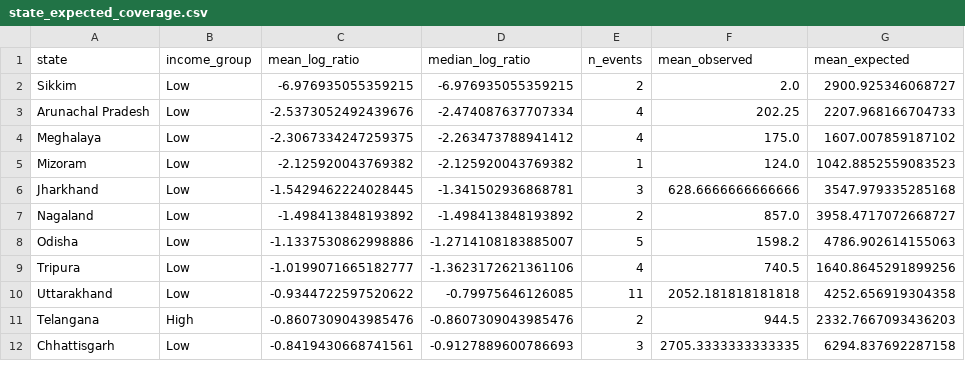
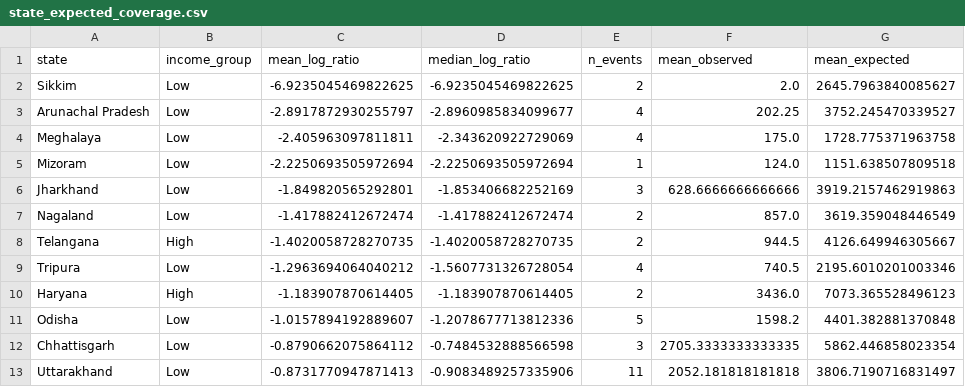
Before and after one commit to apoorv-tiwari0/CVND, a CSV file: data/state_expected_coverage.csv, drawn as a sheet; only a part is shown; the diff covers the shown part only.

```diff
--- a/data/state_expected_coverage.csv
+++ b/data/state_expected_coverage.csv
@@ -1,12 +1,13 @@
 state,income_group,mean_log_ratio,median_log_ratio,n_events,mean_observed,mean_expected
-Sikkim,Low,-6.976935055359215,-6.976935055359215,2,2.0,2900.925346068727
-Arunachal Pradesh,Low,-2.5373052492439676,-2.474087637707334,4,202.25,2207.968166704733
-Meghalaya,Low,-2.3067334247259375,-2.263473788941412,4,175.0,1607.007859187102
-Mizoram,Low,-2.125920043769382,-2.125920043769382,1,124.0,1042.8852559083523
-Jharkhand,Low,-1.5429462224028445,-1.341502936868781,3,628.6666666666666,3547.979335285168
-Nagaland,Low,-1.498413848193892,-1.498413848193892,2,857.0,3958.4717072668727
-Odisha,Low,-1.1337530862998886,-1.2714108183885007,5,1598.2,4786.902614155063
-Tripura,Low,-1.0199071665182777,-1.3623172621361106,4,740.5,1640.8645291899256
-Uttarakhand,Low,-0.9344722597520622,-0.79975646126085,11,2052.181818181818,4252.656919304358
-Telangana,High,-0.8607309043985476,-0.8607309043985476,2,944.5,2332.7667093436203
-Chhattisgarh,Low,-0.8419430668741561,-0.9127889600786693,3,2705.3333333333335,6294.837692287158
+Sikkim,Low,-6.9235045469822625,-6.9235045469822625,2,2.0,2645.7963840085627
+Arunachal Pradesh,Low,-2.8917872930255797,-2.8960985834099677,4,202.25,3752.245470339527
+Meghalaya,Low,-2.405963097811811,-2.343620922729069,4,175.0,1728.775371963758
+Mizoram,Low,-2.2250693505972694,-2.2250693505972694,1,124.0,1151.638507809518
+Jharkhand,Low,-1.849820565292801,-1.853406682252169,3,628.6666666666666,3919.2157462919863
+Nagaland,Low,-1.417882412672474,-1.417882412672474,2,857.0,3619.359048446549
+Telangana,High,-1.4020058728270735,-1.4020058728270735,2,944.5,4126.649946305667
+Tripura,Low,-1.2963694064040212,-1.5607731326728054,4,740.5,2195.6010201003346
+Haryana,High,-1.183907870614405,-1.183907870614405,2,3436.0,7073.365528496123
+Odisha,Low,-1.0157894192889607,-1.2078677713812336,5,1598.2,4401.382881370848
+Chhattisgarh,Low,-0.8790662075864112,-0.7484532888566598,3,2705.3333333333335,5862.446858023354
+Uttarakhand,Low,-0.8731770947871413,-0.9083489257335906,11,2052.181818181818,3806.7190716831497
```
Also changed, not shown: 6 added rows, 7 removed rows and 36 edited cells elsewhere in this file, data/expected_coverage.csv, 6 other files.
